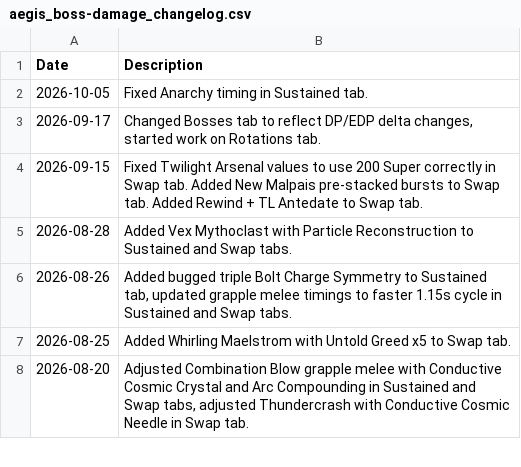
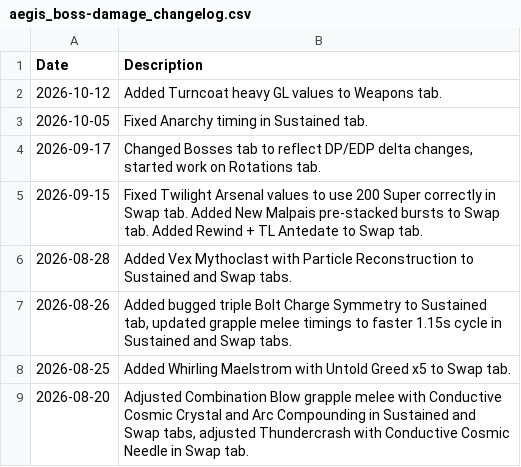
Before and after one commit to JxPv2/D2-Stuff, a CSV file: dim_wishlists/spreadsheets_to_dim_wishlists_scripts/workbooks_downloaded/aegis_boss-damage_changelog.csv, drawn as a sheet; only a part is shown; the diff names each change by its address in the sheet, - before the commit and + after, or states it on an @@ line.

```diff
--- a/dim_wishlists/spreadsheets_to_dim_wishlists_scripts/workbooks_downloaded/aegis_boss-damage_changelog.csv
+++ b/dim_wishlists/spreadsheets_to_dim_wishlists_scripts/workbooks_downloaded/aegis_boss-damage_changelog.csv
+row 2: 2026-10-12 | Added Turncoat heavy GL values to Weapons tab.
```
Also changed, not shown: 19 other files.
